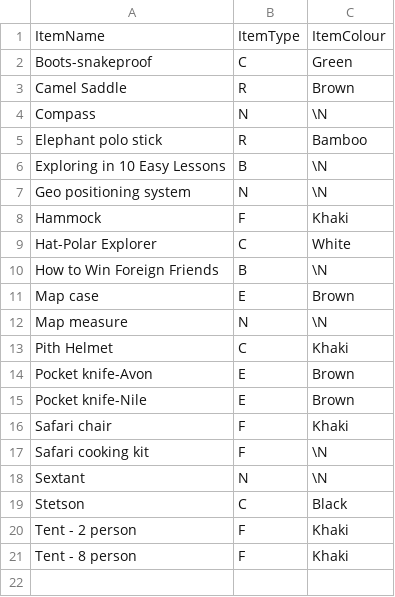
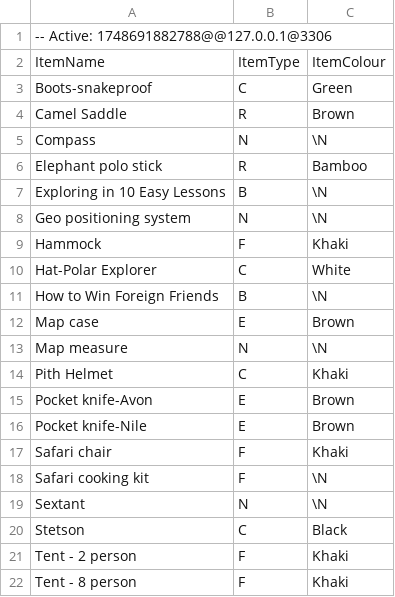
Before and after one commit to Feyisike/SQLMultipleTableLab-Sheet, a CSV file: item.csv, drawn as a sheet; the diff names each change by its address in the sheet, - before the commit and + after, or states it on an @@ line.

Commit message:
connected

```diff
--- a/item.csv
+++ b/item.csv
+row 1: -- Active: 1748691882788@@127.0.0.1@3306
```
